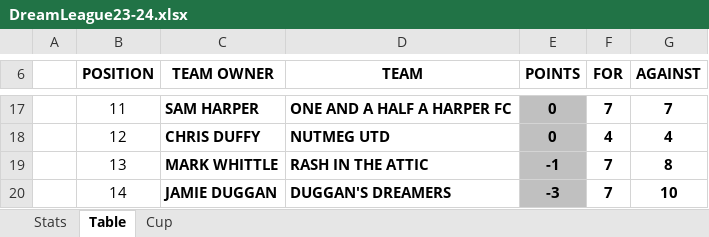
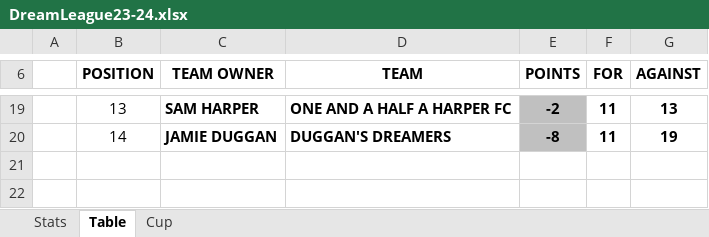
Before and after one commit to sgbstats/dreamleague, an Excel workbook: data/DreamLeague23-24.xlsx, sheet Table, drawn as a sheet; only a part is shown, gaps mark what is left out; values as stored, in another font and other column widths than the file's, no borders; removed rows and columns are numbered as before the commit, all else as after; the diff covers the shown part only; the diff names each change by its address in the sheet, - before the commit and + after, or states it on an @@ line.

```diff
--- a/data/DreamLeague23-24.xlsx (sheet Table)
+++ b/data/DreamLeague23-24.xlsx (sheet Table)
-B19 (POSITION): 11
+B19 (POSITION): 13
-E19 (POINTS): 0
+E19 (POINTS): -2
-F19 (FOR): 7
+F19 (FOR): 11
-G19 (AGAINST): 7
+G19 (AGAINST): 13
-row 18:  | 12 | CHRIS DUFFY | NUTMEG UTD | 0 | 4 | 4
-row 19:  | 13 | MARK WHITTLE | RASH IN THE ATTIC | -1 | 7 | 8
-E20 (POINTS): -3
+E20 (POINTS): -8
-F20 (FOR): 7
+F20 (FOR): 11
-G20 (AGAINST): 10
+G20 (AGAINST): 19
```
Also changed, not shown: 7 added rows, 5 removed rows and 18 edited cells elsewhere in this sheet, sheet Stats, formulas that keep their value, 5 other files.
